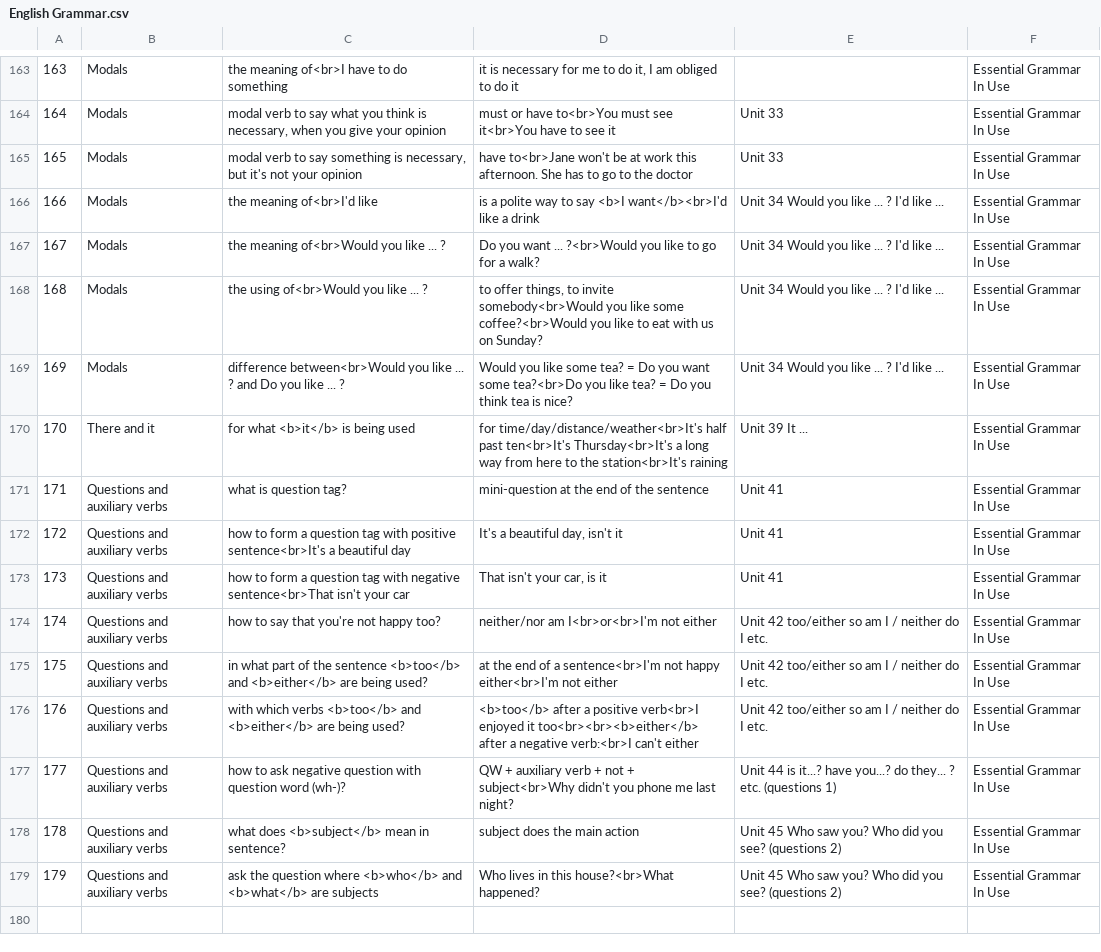
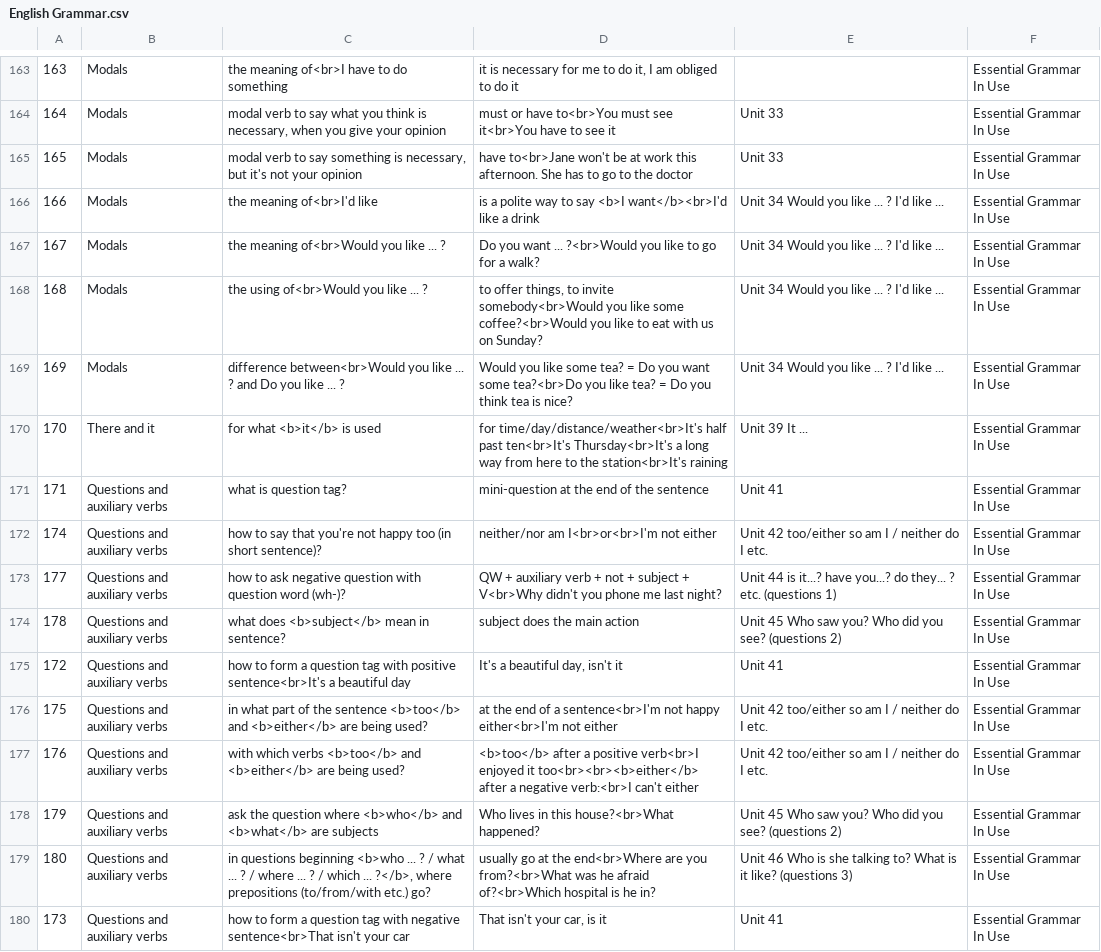
Before and after one commit to alexeyboo/AnkiDecks, a CSV file: English Grammar.csv, drawn as a sheet; only a part is shown, gaps mark what is left out; the diff covers the shown part only.

Commit message:
Unit 49

```diff
--- a/English Grammar.csv
+++ b/English Grammar.csv
@@ -169,12 +169,12 @@
 169;Modals;difference between<br>Would you like ... ? and Do you like ... ?;Would you like some tea? = Do you want some tea?<br>Do you like tea? = Do you think tea is nice?;Unit 34 Would you like ... ? I'd like ...;Essential Grammar In Use
-170;There and it;for what <b>it</b> is being used;for time/day/distance/weather<br>It's half past ten<br>It's Thursday<br>It's a long way from here to the station<br>It's raining;Unit 39 It ...;Essential Grammar In Use
+170;There and it;for what <b>it</b> is used;for time/day/distance/weather<br>It's half past ten<br>It's Thursday<br>It's a long way from here to the station<br>It's raining;Unit 39 It ...;Essential Grammar In Use
 171;Questions and auxiliary verbs;what is question tag?;mini-question at the end of the sentence;Unit 41;Essential Grammar In Use
+174;Questions and auxiliary verbs;how to say that you're not happy too (in short sentence)?;neither/nor am I<br>or<br>I'm not either;Unit 42 too/either so am I / neither do I etc.;Essential Grammar In Use
+177;Questions and auxiliary verbs;how to ask negative question with question word (wh-)?;QW + auxiliary verb + not + subject + V<br>Why didn't you phone me last night?;Unit 44 is it...? have you...? do they... ? etc. (questions 1);Essential Grammar In Use
+178;Questions and auxiliary verbs;what does <b>subject</b> mean in sentence?;subject does the main action;Unit 45 Who saw you? Who did you see? (questions 2);Essential Grammar In Use
 172;Questions and auxiliary verbs;how to form a question tag with positive sentence<br>It's a beautiful day;It's a beautiful day, isn't it;Unit 41;Essential Grammar In Use
-173;Questions and auxiliary verbs;how to form a question tag with negative sentence<br>That isn't your car;That isn't your car, is it;Unit 41;Essential Grammar In Use
-174;Questions and auxiliary verbs;how to say that you're not happy too?;neither/nor am I<br>or<br>I'm not either;Unit 42 too/either so am I / neither do I etc.;Essential Grammar In Use
 175;Questions and auxiliary verbs;in what part of the sentence <b>too</b> and <b>either</b> are being used?;at the end of a sentence<br>I'm not happy either<br>I'm not either;Unit 42 too/either so am I / neither do I etc.;Essential Grammar In Use
 176;Questions and auxiliary verbs;with which verbs <b>too</b> and <b>either</b> are being used?;<b>too</b> after a positive verb<br>I enjoyed it too<br><br><b>either</b> after a negative verb:<br>I can't either;Unit 42 too/either so am I / neither do I etc.;Essential Grammar In Use
-177;Questions and auxiliary verbs;how to ask negative question with question word (wh-)?;QW + auxiliary verb + not + subject<br>Why didn't you phone me last night?;Unit 44 is it...? have you...? do they... ? etc. (questions 1);Essential Grammar In Use
-178;Questions and auxiliary verbs;what does <b>subject</b> mean in sentence?;subject does the main action;Unit 45 Who saw you? Who did you see? (questions 2);Essential Grammar In Use
 179;Questions and auxiliary verbs;ask the question where <b>who</b> and <b>what</b> are subjects;Who lives in this house?<br>What happened?;Unit 45 Who saw you? Who did you see? (questions 2);Essential Grammar In Use
-
+180;Questions and auxiliary verbs;in questions beginning <b>who ... ? / what ... ? / where ... ? / which ... ?</b>, where prepositions (to/from/with etc.) go?;usually go at the end<br>Where are you from?<br>What was he afraid of?<br>Which hospital is he in?;Unit 46 Who is she talking to? What is it like? (questions 3);Essential Grammar In Use
+173;Questions and auxiliary verbs;how to form a question tag with negative sentence<br>That isn't your car;That isn't your car, is it;Unit 41;Essential Grammar In Use
```
Also changed, not shown: 15 added rows elsewhere in this file, 7 other files.
